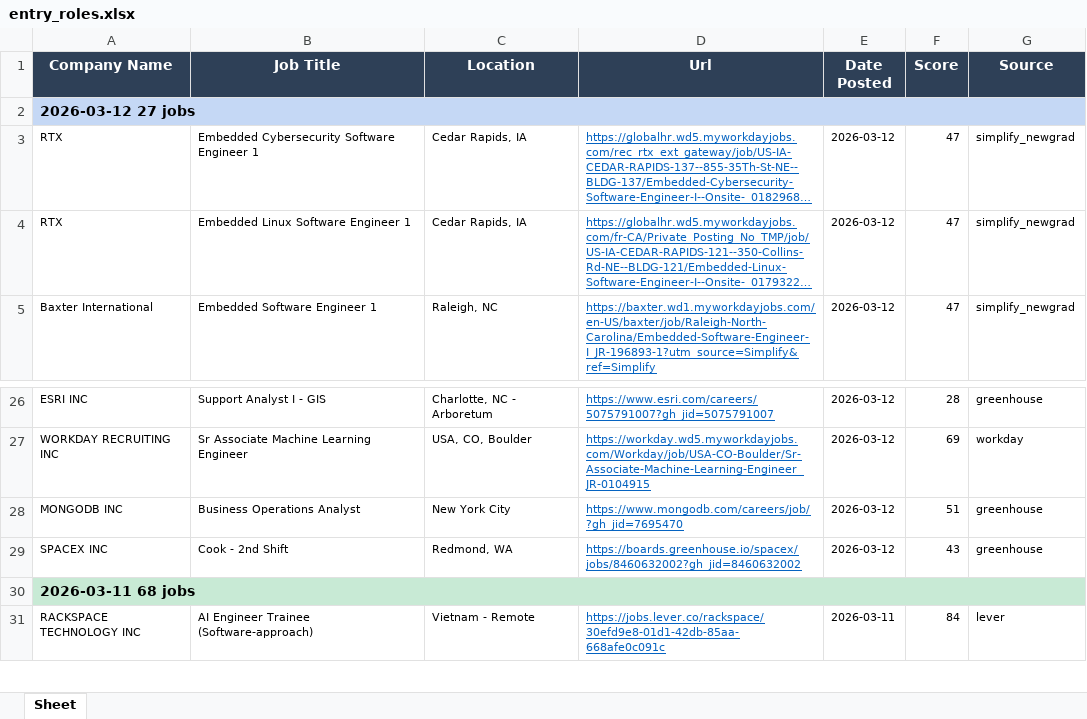
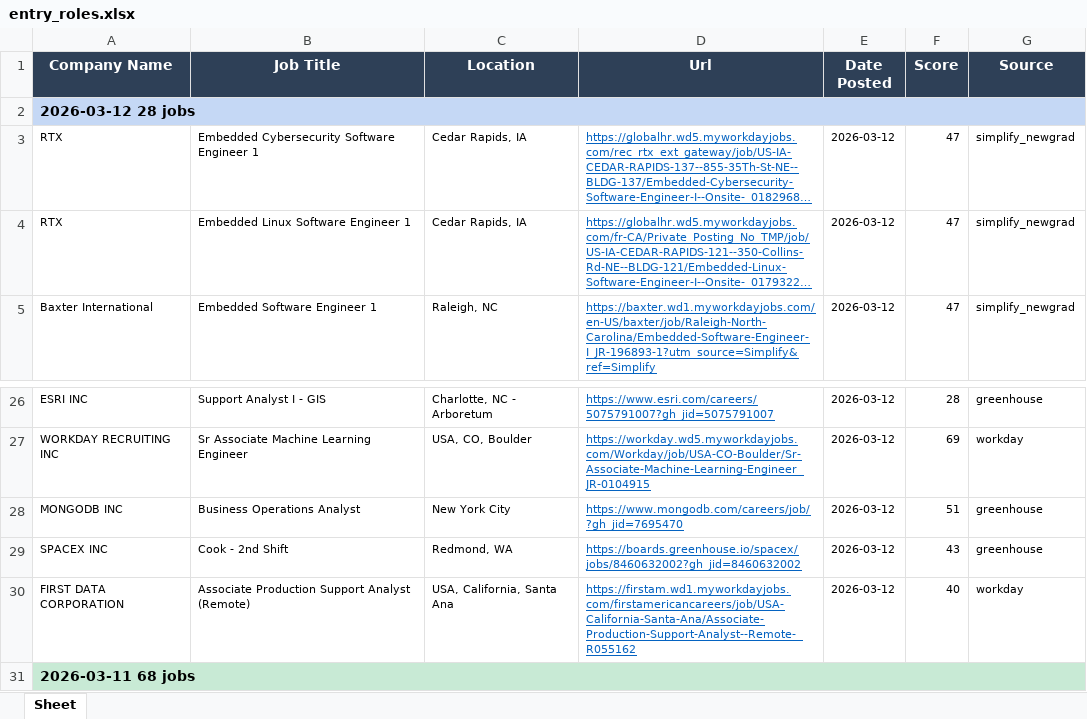
Before and after one commit to egnyani/srx-ent-role-xf, an Excel workbook: output/entry_roles.xlsx, sheet Sheet, drawn as a sheet; only a part is shown, gaps mark what is left out; the shorter side is filled out with more unchanged rows; long unchanged cells end in …; values as stored, in another font and other column widths than the file's, no borders; the diff names each change by its address in the sheet, - before the commit and + after, or states it on an @@ line.

```diff
--- a/output/entry_roles.xlsx (sheet Sheet)
+++ b/output/entry_roles.xlsx (sheet Sheet)
-A2 (Company Name): 2026-03-12 27 jobs
+A2 (Company Name): 2026-03-12 28 jobs
+row 30: FIRST DATA CORPORATION | Associate Production Support Analyst (Remote) | USA, California, Santa Ana | https://firstam.wd1.myworkdayjobs.com/firstamericancareers/job/USA-California-Santa-Ana/Associate-Production-Support-Analyst--Remote-_R055162 | 2026-03-12 | 40 | workday
```
Also changed, not shown: 2 other files.
